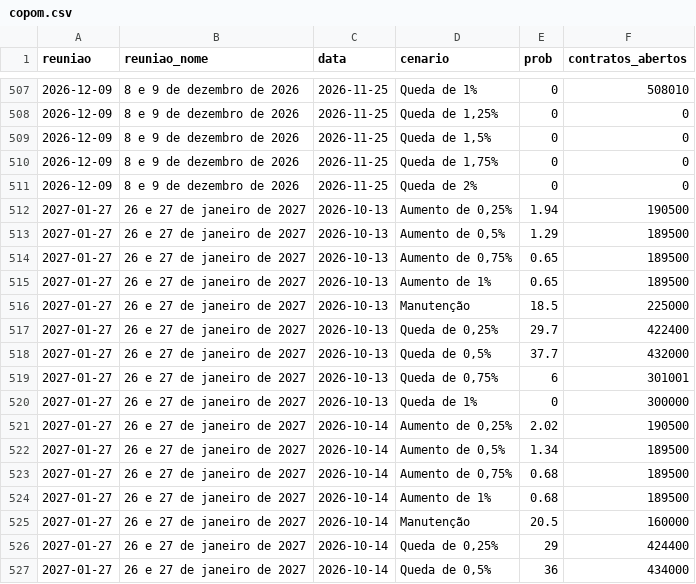
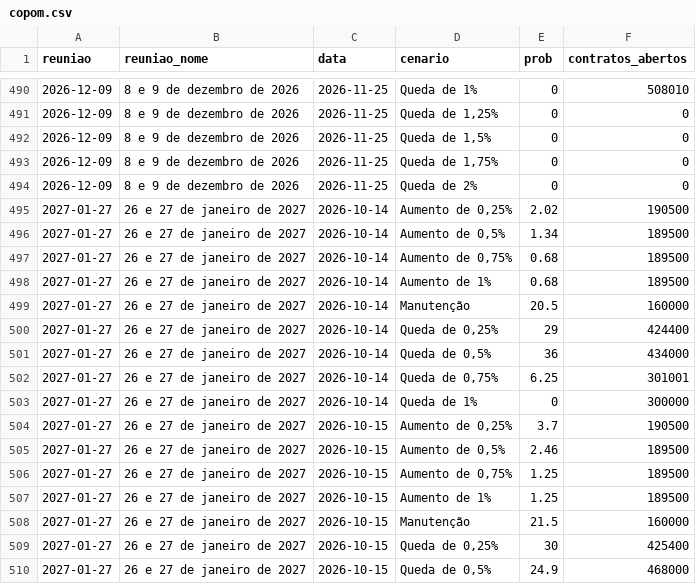
Before and after one commit to pietrosalvador5-boop/painel-previmpa, a CSV file: dados/copom.csv, drawn as a sheet; only a part is shown, gaps mark what is left out; the shorter side is filled out with more unchanged rows; the diff covers the shown part only; the diff names each change by its address in the sheet, - before the commit and + after, or states it on an @@ line.

```diff
--- a/dados/copom.csv
+++ b/dados/copom.csv
-row 512: 2027-01-27 | 26 e 27 de janeiro de 2027 | 2026-10-13 | Aumento de 0,25% | 1.94 | 190500
-row 513: 2027-01-27 | 26 e 27 de janeiro de 2027 | 2026-10-13 | Aumento de 0,5% | 1.29 | 189500
-row 514: 2027-01-27 | 26 e 27 de janeiro de 2027 | 2026-10-13 | Aumento de 0,75% | 0.65 | 189500
-row 515: 2027-01-27 | 26 e 27 de janeiro de 2027 | 2026-10-13 | Aumento de 1% | 0.65 | 189500
-row 516: 2027-01-27 | 26 e 27 de janeiro de 2027 | 2026-10-13 | Manutenção | 18.5 | 225000
-row 517: 2027-01-27 | 26 e 27 de janeiro de 2027 | 2026-10-13 | Queda de 0,25% | 29.7 | 422400
-row 518: 2027-01-27 | 26 e 27 de janeiro de 2027 | 2026-10-13 | Queda de 0,5% | 37.7 | 432000
-row 519: 2027-01-27 | 26 e 27 de janeiro de 2027 | 2026-10-13 | Queda de 0,75% | 6 | 301001
-row 520: 2027-01-27 | 26 e 27 de janeiro de 2027 | 2026-10-13 | Queda de 1% | 0 | 300000
```
Also changed, not shown: 17 removed rows elsewhere in this file, dados/juros.csv, 2 other files.
